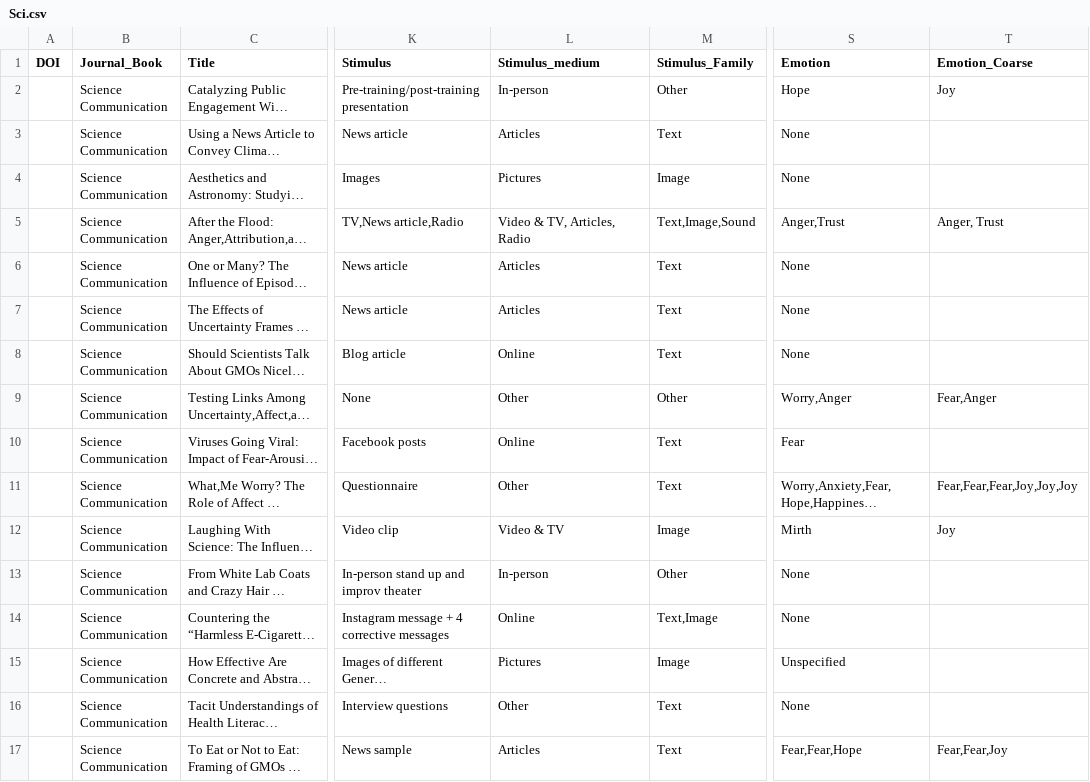
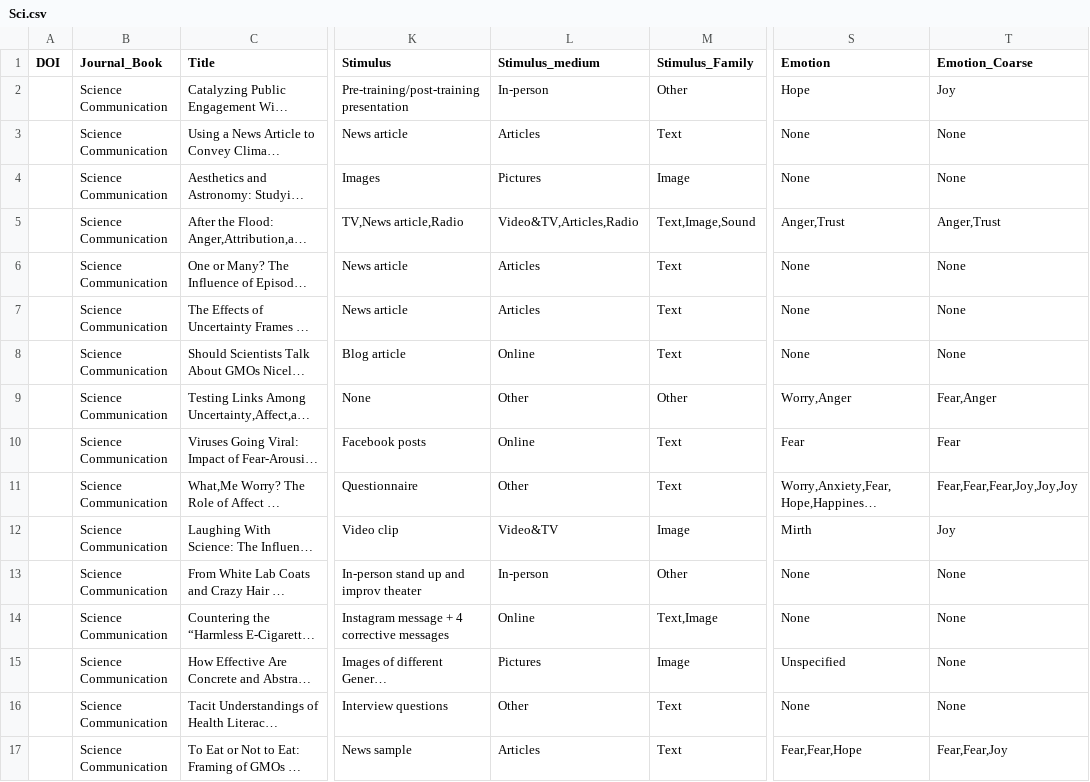
Before and after one commit to MarkWCarstensen/SciCom, a CSV file: Sci.csv, drawn as a sheet; only a part is shown, gaps mark what is left out; long unchanged cells end in …; the diff covers the shown part only; the diff names each change by its address in the sheet, - before the commit and + after, or states it on an @@ line.

Commit message:
Add files via upload

```diff
--- a/Sci.csv
+++ b/Sci.csv
-T3:T4 (Emotion_Coarse): (empty)
+T3:T4 (Emotion_Coarse): None
-L5 (Stimulus_medium): Video & TV, Articles, Radio
+L5 (Stimulus_medium): Video&TV,Articles,Radio
-T5 (Emotion_Coarse): Anger, Trust
+T5 (Emotion_Coarse): Anger,Trust
-T6:T8 (Emotion_Coarse): (empty)
+T6:T8 (Emotion_Coarse): None
-T10 (Emotion_Coarse): (empty)
+T10 (Emotion_Coarse): Fear
-L12 (Stimulus_medium): Video & TV
+L12 (Stimulus_medium): Video&TV
-T13:T16 (Emotion_Coarse): (empty)
+T13:T16 (Emotion_Coarse): None
```
Also changed, not shown: 73 edited cells elsewhere in this file.
